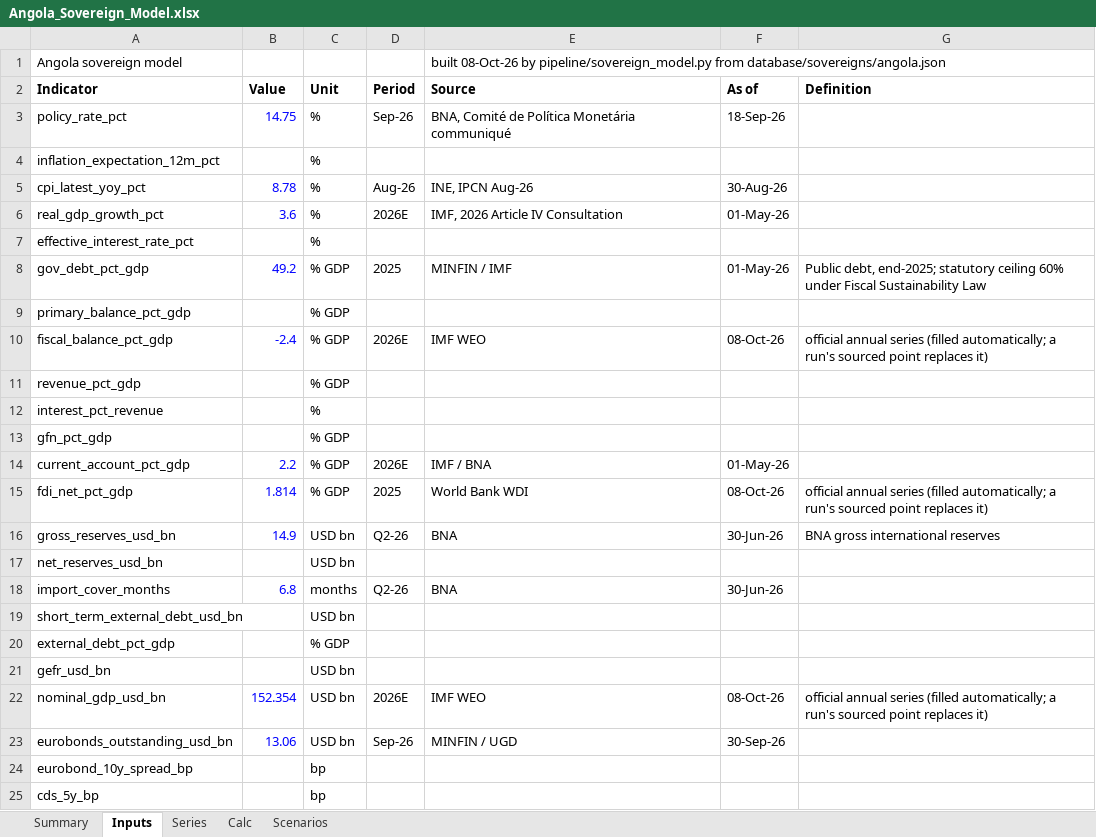
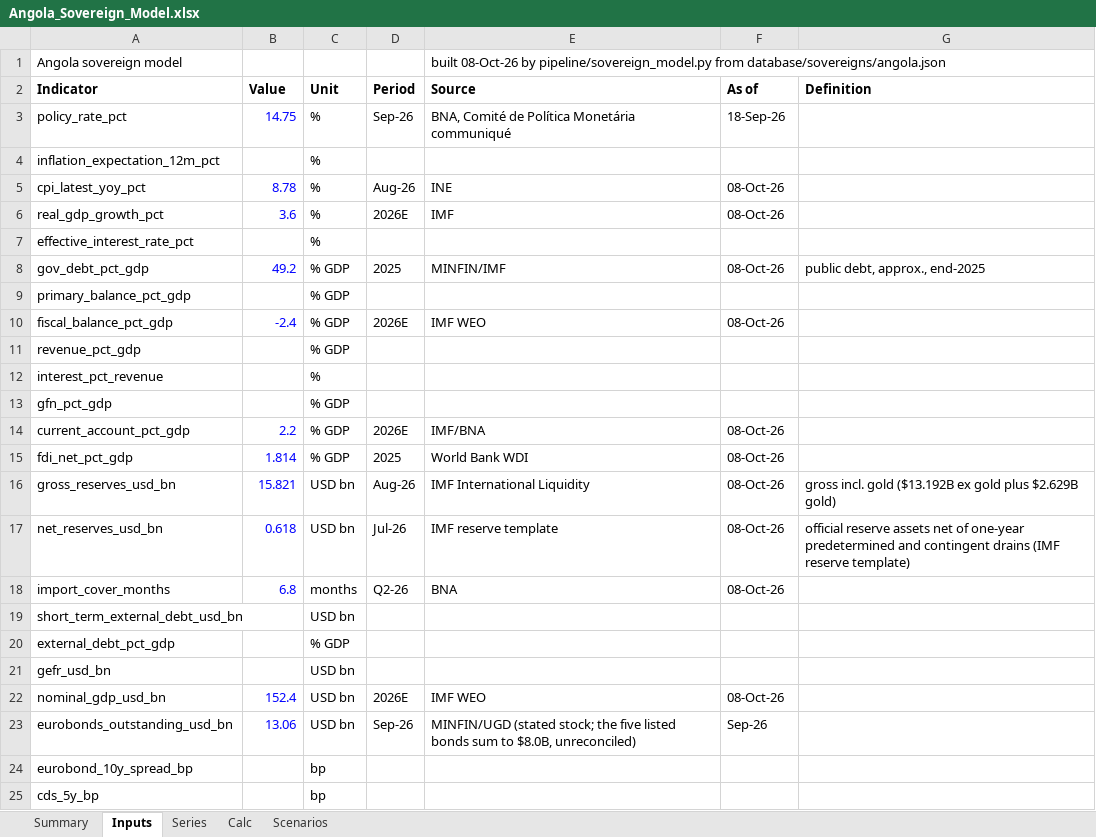
Before and after one commit to rkarim25/cembicredit, an Excel workbook: models/sovereigns/Angola_Sovereign_Model.xlsx, sheet Inputs, drawn as a sheet; only a part is shown; values as stored, in another font and other column widths than the file's, no borders; the diff names each change by its address in the sheet, - before the commit and + after, or states it on an @@ line.

```diff
--- a/models/sovereigns/Angola_Sovereign_Model.xlsx (sheet Inputs)
+++ b/models/sovereigns/Angola_Sovereign_Model.xlsx (sheet Inputs)
-E5 (Source): INE, IPCN Aug-26
+E5 (Source): INE
-F5 (As of): 30-Aug-26
+F5 (As of): 08-Oct-26
-E6 (Source): IMF, 2026 Article IV Consultation
+E6 (Source): IMF
-F6 (As of): 01-May-26
+F6 (As of): 08-Oct-26
-E8 (Source): MINFIN / IMF
+E8 (Source): MINFIN/IMF
-F8 (As of): 01-May-26
+F8 (As of): 08-Oct-26
-G8 (Definition): Public debt, end-2025; statutory ceiling 60% under Fiscal Sustainability Law
+G8 (Definition): public debt, approx., end-2025
-G10 (Definition): official annual series (filled automatically; a run's sourced point replaces it)
+G10 (Definition): (empty)
-E14 (Source): IMF / BNA
+E14 (Source): IMF/BNA
-F14 (As of): 01-May-26
+F14 (As of): 08-Oct-26
-G15 (Definition): official annual series (filled automatically; a run's sourced point replaces it)
+G15 (Definition): (empty)
-B16 (Value): 14.9
+B16 (Value): 15.821
-D16 (Period): Q2-26
+D16 (Period): Aug-26
-E16 (Source): BNA
+E16 (Source): IMF International Liquidity
-F16 (As of): 30-Jun-26
+F16 (As of): 08-Oct-26
-G16 (Definition): BNA gross international reserves
+G16 (Definition): gross incl. gold ($13.192B ex gold plus $2.629B gold)
-B17 (Value): (empty)
+B17 (Value): 0.618
-D17 (Period): (empty)
+D17 (Period): Jul-26
-E17 (Source): (empty)
+E17 (Source): IMF reserve template
-F17 (As of): (empty)
+F17 (As of): 08-Oct-26
-G17 (Definition): (empty)
+G17 (Definition): official reserve assets net of one-year predetermined and contingent drains (IMF reserve template)
-F18 (As of): 30-Jun-26
+F18 (As of): 08-Oct-26
-B22 (Value): 152.354
+B22 (Value): 152.4
-G22 (Definition): official annual series (filled automatically; a run's sourced point replaces it)
+G22 (Definition): (empty)
-E23 (Source): MINFIN / UGD
+E23 (Source): MINFIN/UGD (stated stock; the five listed bonds sum to $8.0B, unreconciled)
-F23 (As of): 30-Sep-26
+F23 (As of): Sep-26
```
Also changed, not shown: sheet Series, models/sovereigns/Sovereign_Comp_Sheet.xlsx, 30 other files.
